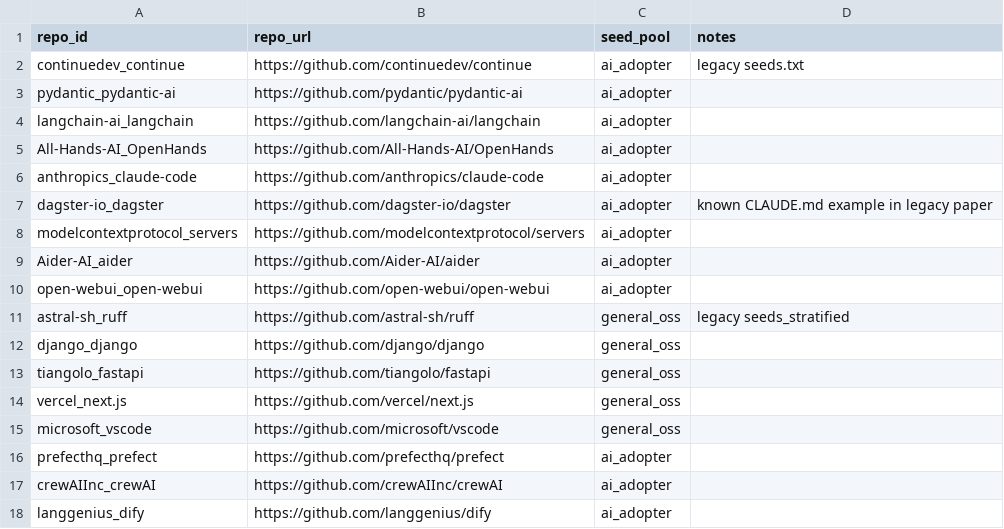
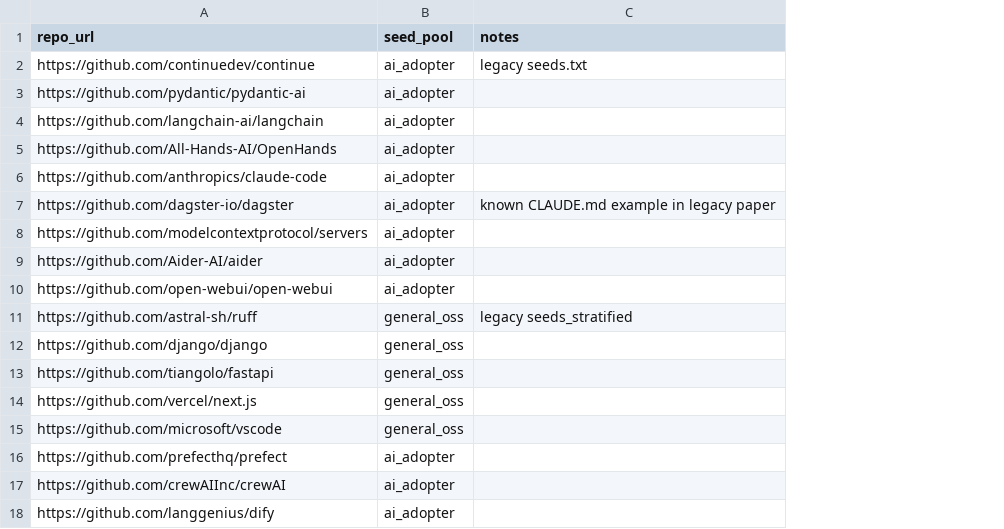
Before and after one commit to cesar-andress/artifact-lifecycle-lab, a CSV file: data/registry/pilot_repos.csv, drawn as a sheet; the diff names each change by its address in the sheet, - before the commit and + after, or states it on an @@ line.

```diff
--- a/data/registry/pilot_repos.csv
+++ b/data/registry/pilot_repos.csv
-column A (repo_id), rows 2-18: continuedev_continue | pydantic_pydantic-ai | langchain-ai_langchain | All-Hands-AI_OpenHands | anthropics_claude-code | dagster-io_dagster | modelcontextprotocol_servers | Aider-AI_aider | open-webui_open-webui | astral-sh_ruff | django_django | tiangolo_fastapi | vercel_next.js | microsoft_vscode | prefecthq_prefect | crewAIInc_crewAI | langgenius_dify
```
Also changed, not shown: 1 other file.
